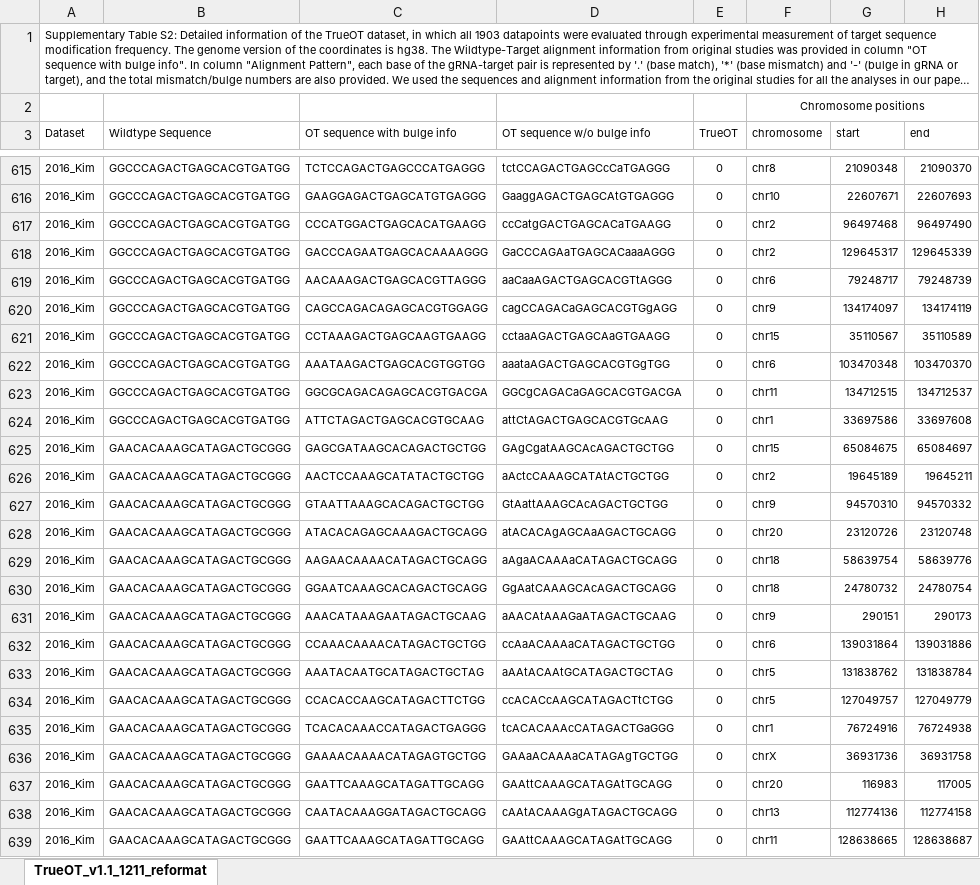
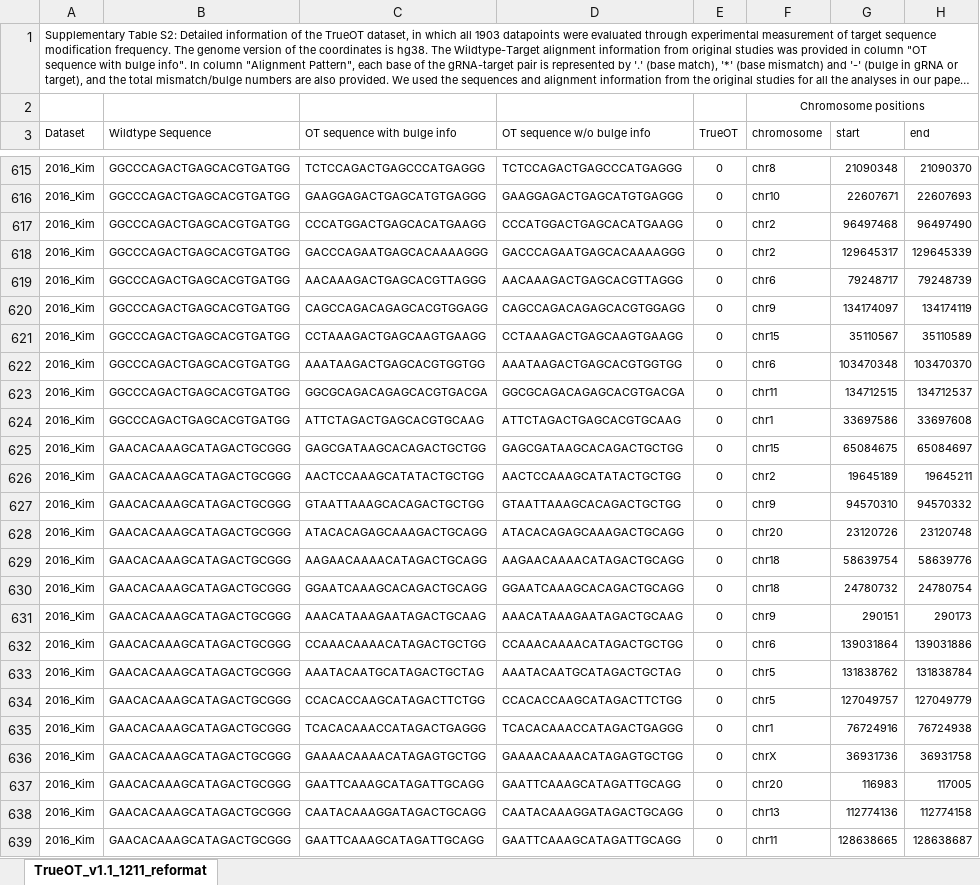
Before and after one commit to baolab-rice/CRISPR_OT_scoring, an Excel workbook: Supplementary_tables/Table_S2_TrueOT_v1_1.xlsx, sheet TrueOT_v1.1_1211_reformat, drawn as a sheet; only a part is shown, gaps mark what is left out; long unchanged cells end in …; values as stored, in another font and other column widths than the file's, no borders; the diff covers the shown part only; the diff names each change by its address in the sheet, - before the commit and + after, or states it on an @@ line.

Commit message:
all caps sequences

```diff
--- a/Supplementary_tables/Table_S2_TrueOT_v1_1.xlsx (sheet TrueOT_v1.1_1211_reformat)
+++ b/Supplementary_tables/Table_S2_TrueOT_v1_1.xlsx (sheet TrueOT_v1.1_1211_reformat)
-D615 (OT sequence w/o bulge info): tctCCAGACTGAGCcCaTGAGGG
+D615 (OT sequence w/o bulge info): TCTCCAGACTGAGCCCATGAGGG
-D616 (OT sequence w/o bulge info): GaaggAGACTGAGCAtGTGAGGG
+D616 (OT sequence w/o bulge info): GAAGGAGACTGAGCATGTGAGGG
-D617 (OT sequence w/o bulge info): ccCatgGACTGAGCACaTGAAGG
+D617 (OT sequence w/o bulge info): CCCATGGACTGAGCACATGAAGG
-D618 (OT sequence w/o bulge info): GaCCCAGAaTGAGCACaaaAGGG
+D618 (OT sequence w/o bulge info): GACCCAGAATGAGCACAAAAGGG
-D619 (OT sequence w/o bulge info): aaCaaAGACTGAGCACGTtAGGG
+D619 (OT sequence w/o bulge info): AACAAAGACTGAGCACGTTAGGG
-D620 (OT sequence w/o bulge info): cagCCAGACaGAGCACGTGgAGG
+D620 (OT sequence w/o bulge info): CAGCCAGACAGAGCACGTGGAGG
-D621 (OT sequence w/o bulge info): cctaaAGACTGAGCAaGTGAAGG
+D621 (OT sequence w/o bulge info): CCTAAAGACTGAGCAAGTGAAGG
-D622 (OT sequence w/o bulge info): aaataAGACTGAGCACGTGgTGG
+D622 (OT sequence w/o bulge info): AAATAAGACTGAGCACGTGGTGG
-D623 (OT sequence w/o bulge info): GGCgCAGACaGAGCACGTGACGA
+D623 (OT sequence w/o bulge info): GGCGCAGACAGAGCACGTGACGA
-D624 (OT sequence w/o bulge info): attCtAGACTGAGCACGTGcAAG
+D624 (OT sequence w/o bulge info): ATTCTAGACTGAGCACGTGCAAG
-D625 (OT sequence w/o bulge info): GAgCgatAAGCAcAGACTGCTGG
+D625 (OT sequence w/o bulge info): GAGCGATAAGCACAGACTGCTGG
-D626 (OT sequence w/o bulge info): aActcCAAAGCATAtACTGCTGG
+D626 (OT sequence w/o bulge info): AACTCCAAAGCATATACTGCTGG
-D627 (OT sequence w/o bulge info): GtAattAAAGCAcAGACTGCTGG
+D627 (OT sequence w/o bulge info): GTAATTAAAGCACAGACTGCTGG
-D628 (OT sequence w/o bulge info): atACACAgAGCAaAGACTGCAGG
+D628 (OT sequence w/o bulge info): ATACACAGAGCAAAGACTGCAGG
-D629 (OT sequence w/o bulge info): aAgaACAAAaCATAGACTGCAGG
+D629 (OT sequence w/o bulge info): AAGAACAAAACATAGACTGCAGG
-D630 (OT sequence w/o bulge info): GgAatCAAAGCAcAGACTGCAGG
+D630 (OT sequence w/o bulge info): GGAATCAAAGCACAGACTGCAGG
-D631 (OT sequence w/o bulge info): aAACAtAAAGaATAGACTGCAAG
+D631 (OT sequence w/o bulge info): AAACATAAAGAATAGACTGCAAG
-D632 (OT sequence w/o bulge info): ccAaACAAAaCATAGACTGCTGG
+D632 (OT sequence w/o bulge info): CCAAACAAAACATAGACTGCTGG
-D633 (OT sequence w/o bulge info): aAAtACAAtGCATAGACTGCTAG
+D633 (OT sequence w/o bulge info): AAATACAATGCATAGACTGCTAG
-D634 (OT sequence w/o bulge info): ccACACcAAGCATAGACTtCTGG
+D634 (OT sequence w/o bulge info): CCACACCAAGCATAGACTTCTGG
-D635 (OT sequence w/o bulge info): tcACACAAAcCATAGACTGaGGG
+D635 (OT sequence w/o bulge info): TCACACAAACCATAGACTGAGGG
-D636 (OT sequence w/o bulge info): GAAaACAAAaCATAGAgTGCTGG
+D636 (OT sequence w/o bulge info): GAAAACAAAACATAGAGTGCTGG
-D637 (OT sequence w/o bulge info): GAAttCAAAGCATAGAtTGCAGG
+D637 (OT sequence w/o bulge info): GAATTCAAAGCATAGATTGCAGG
-D638 (OT sequence w/o bulge info): cAAtACAAAGgATAGACTGCAGG
+D638 (OT sequence w/o bulge info): CAATACAAAGGATAGACTGCAGG
-D639 (OT sequence w/o bulge info): GAAttCAAAGCATAGAtTGCAGG
+D639 (OT sequence w/o bulge info): GAATTCAAAGCATAGATTGCAGG
```
Also changed, not shown: 333 edited cells elsewhere in this sheet.
